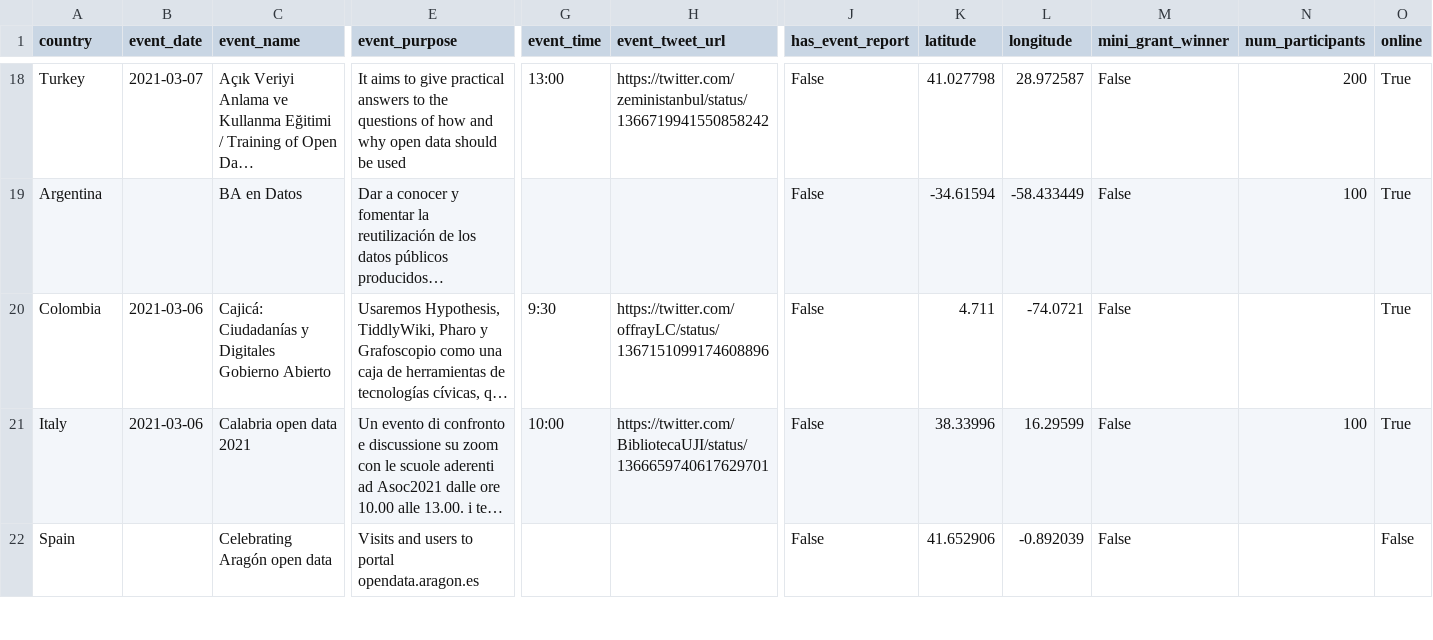
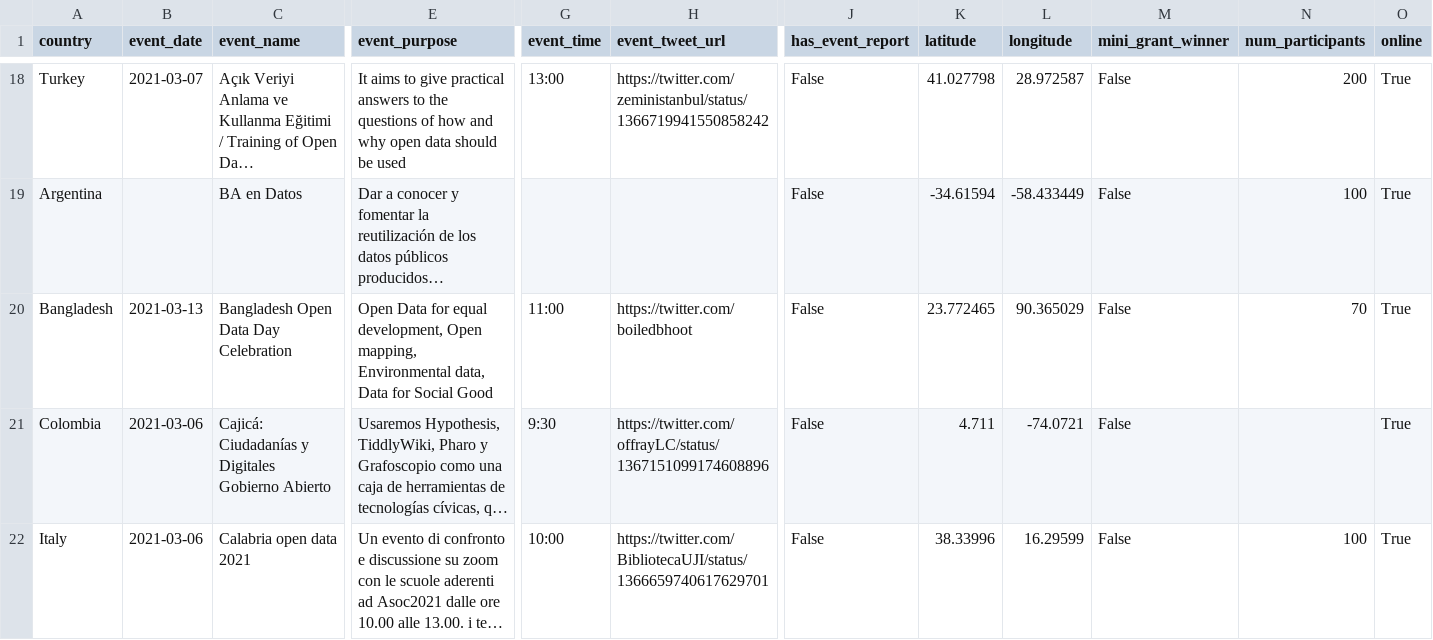
Before and after one commit to okfn/opendataday, a CSV file: Datasets/Events 2021.csv, drawn as a sheet; only a part is shown, gaps mark what is left out; the shorter side is filled out with more unchanged rows; long unchanged cells end in …; rows hold the shown columns only; the diff covers the shown part only; the diff names each change by its address in the sheet, - before the commit and + after, or states it on an @@ line.

```diff
--- a/Datasets/Events 2021.csv
+++ b/Datasets/Events 2021.csv
+row 20: Bangladesh | 2021-03-13 | Bangladesh Open Data Day Celebration | Open Data for equal development, Open mapping, Environmental data, Data for Social Good | 11:00 | https://twitter.com/boiledbhoot | False | 23.772465 | 90.365029 | False | 70 | True
```
Also changed, not shown: 2 added rows and 1 removed row elsewhere in this file, 1 other file.
